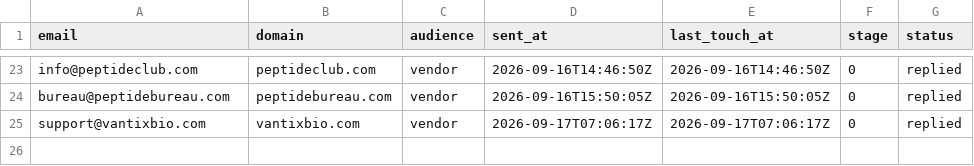
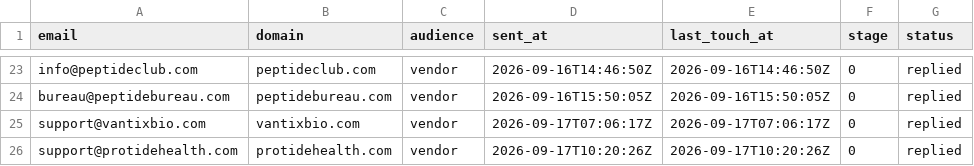
Before and after one commit to cfnoperations1-cell/g, a CSV file: outreach/replied.csv, drawn as a sheet; only a part is shown, gaps mark what is left out; the diff names each change by its address in the sheet, - before the commit and + after, or states it on an @@ line.

```diff
--- a/outreach/replied.csv
+++ b/outreach/replied.csv
+row 26: support@protidehealth.com | protidehealth.com | vendor | 2026-09-17T10:20:26Z | 2026-09-17T10:20:26Z | 0 | replied
```
Also changed, not shown: outreach/bounced.csv, outreach/contacted.csv, 5 other files.
